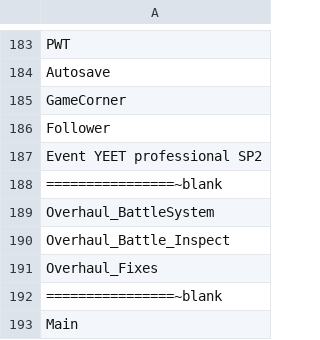
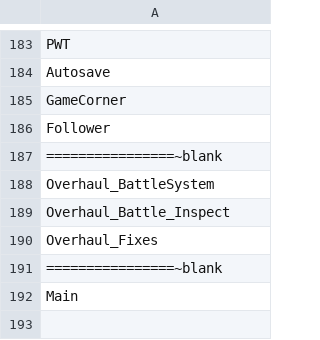
Before and after one commit to pbflo/Where-Love-Lies-Overhaul, a CSV file: Changed Files/Scripts/!script_order.csv, drawn as a sheet; only a part is shown, gaps mark what is left out; the diff names each change by its address in the sheet, - before the commit and + after, or states it on an @@ line.

```diff
--- a/Changed Files/Scripts/!script_order.csv
+++ b/Changed Files/Scripts/!script_order.csv
-row 187: Event YEET professional SP2
```
Also changed, not shown: 2 other files.
